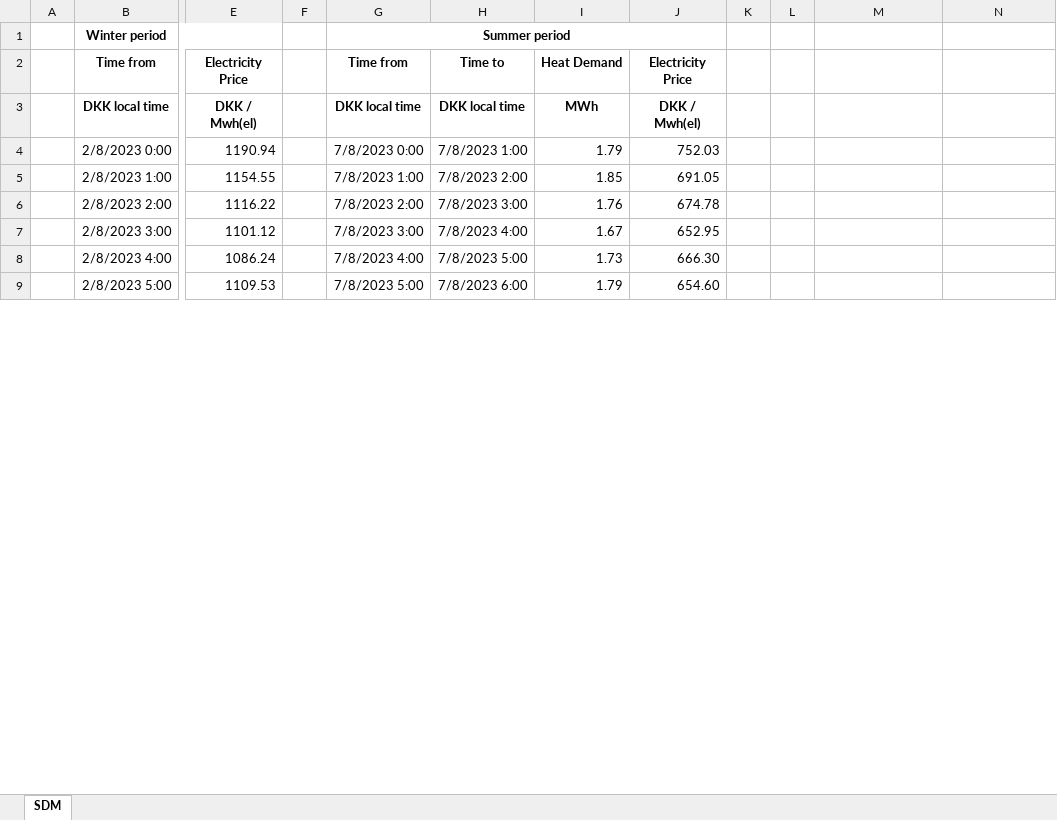
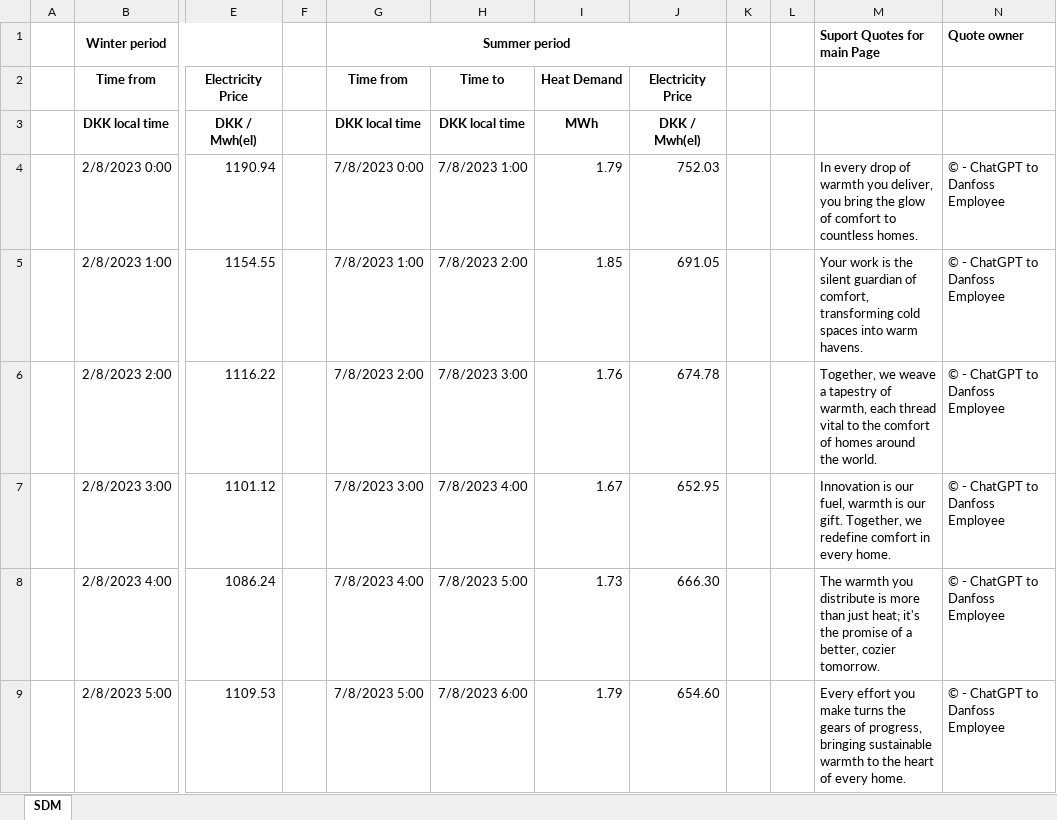
Before and after one commit to sam223221/smesterProjectSW2, an Excel workbook: Danfoss Heating system/bin/Debug/net8.0/Assets/data.xlsx, sheet SDM, drawn as a sheet; only a part is shown, gaps mark what is left out; values as stored, in another font and other column widths than the file's, no borders; charts and pictures not drawn; the diff covers the shown part only; the diff names each change by its address in the sheet, - before the commit and + after, or states it on an @@ line.

Commit message:
quotes done!

```diff
--- a/Danfoss Heating system/bin/Debug/net8.0/Assets/data.xlsx (sheet SDM)
+++ b/Danfoss Heating system/bin/Debug/net8.0/Assets/data.xlsx (sheet SDM)
-M1: (empty)
+M1: Suport Quotes for main Page
-N1: (empty)
+N1: Quote owner
-M4: (empty)
+M4: In every drop of warmth you deliver, you bring the glow of comfort to countless homes.
-N4:N9: (empty)
+N4:N9: © - ChatGPT to Danfoss Employee
-M5: (empty)
+M5: Your work is the silent guardian of comfort, transforming cold spaces into warm havens.
-M6: (empty)
+M6: Together, we weave a tapestry of warmth, each thread vital to the comfort of homes around the world.
-M7: (empty)
+M7: Innovation is our fuel, warmth is our gift. Together, we redefine comfort in every home.
-M8: (empty)
+M8: The warmth you distribute is more than just heat; it's the promise of a better, cozier tomorrow.
-M9: (empty)
+M9: Every effort you make turns the gears of progress, bringing sustainable warmth to the heart of every home.
```
Also changed, not shown: 18 edited cells elsewhere in this sheet, charts or pictures, Danfoss Heating system/Assets/data.xlsx, 30 other files.
